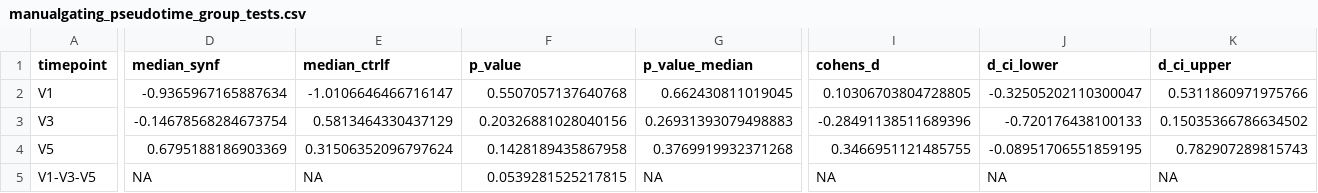
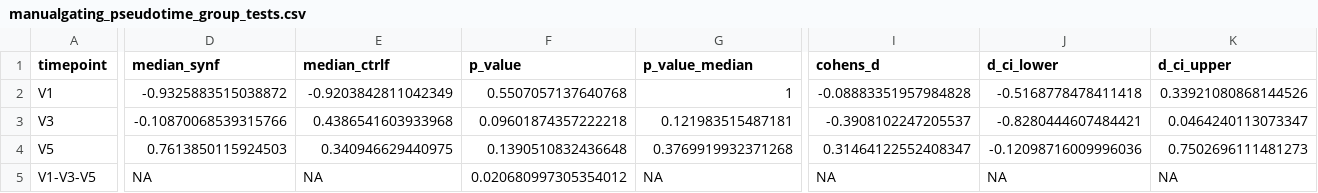
Before and after one commit to Brodinlab/amplio-formula-2114INF, a CSV file: output/tables/manualgating_pseudotime_group_tests.csv, drawn as a sheet; only a part is shown, gaps mark what is left out; the diff covers the shown part only; the diff names each change by its address in the sheet, - before the commit and + after, or states it on an @@ line.

```diff
--- a/output/tables/manualgating_pseudotime_group_tests.csv
+++ b/output/tables/manualgating_pseudotime_group_tests.csv
-D2 (median_synf): -0.9365967165887634
+D2 (median_synf): -0.9325883515038872
-E2 (median_ctrlf): -1.0106646466716147
+E2 (median_ctrlf): -0.9203842811042349
-G2 (p_value_median): 0.662430811019045
+G2 (p_value_median): 1
-I2 (cohens_d): 0.10306703804728805
+I2 (cohens_d): -0.08883351957984828
-J2 (d_ci_lower): -0.32505202110300047
+J2 (d_ci_lower): -0.5168778478411418
-K2 (d_ci_upper): 0.5311860971975766
+K2 (d_ci_upper): 0.33921080868144526
-D3 (median_synf): -0.14678568284673754
+D3 (median_synf): -0.10870068539315766
-E3 (median_ctrlf): 0.5813464330437129
+E3 (median_ctrlf): 0.4386541603933968
-F3 (p_value): 0.20326881028040156
+F3 (p_value): 0.09601874357222218
-G3 (p_value_median): 0.26931393079498883
+G3 (p_value_median): 0.121983515487181
-I3 (cohens_d): -0.28491138511689396
+I3 (cohens_d): -0.3908102247205537
-J3 (d_ci_lower): -0.720176438100133
+J3 (d_ci_lower): -0.8280444607484421
-K3 (d_ci_upper): 0.15035366786634502
+K3 (d_ci_upper): 0.0464240113073347
-D4 (median_synf): 0.6795188186903369
+D4 (median_synf): 0.7613850115924503
-E4 (median_ctrlf): 0.31506352096797624
+E4 (median_ctrlf): 0.340946629440975
-F4 (p_value): 0.1428189435867958
+F4 (p_value): 0.1390510832436648
-I4 (cohens_d): 0.3466951121485755
+I4 (cohens_d): 0.31464122552408347
-J4 (d_ci_lower): -0.08951706551859195
+J4 (d_ci_lower): -0.12098716009996036
-K4 (d_ci_upper): 0.782907289815743
+K4 (d_ci_upper): 0.7502696111481273
-F5 (p_value): 0.0539281525217815
+F5 (p_value): 0.020680997305354012
```
Also changed, not shown: 5 edited cells elsewhere in this file, output/tables/manualgating_pseudotime_change_from_baseline.csv, output/tables/manualgating_pseudotime_values.csv, 7 other files.
